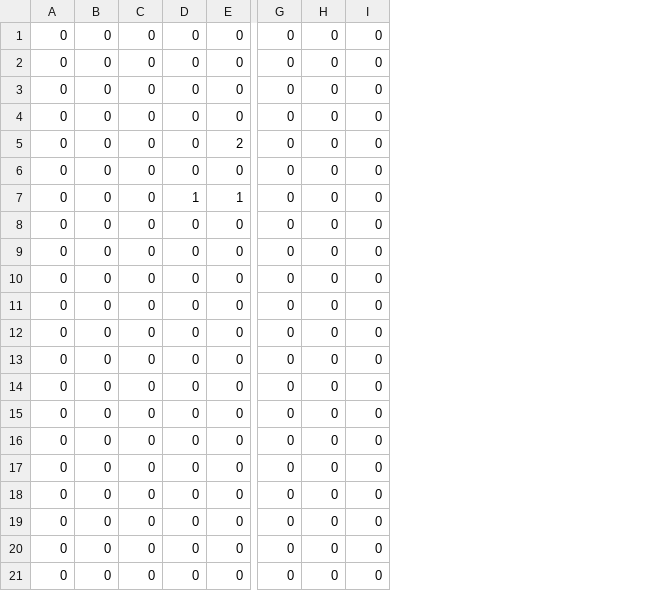
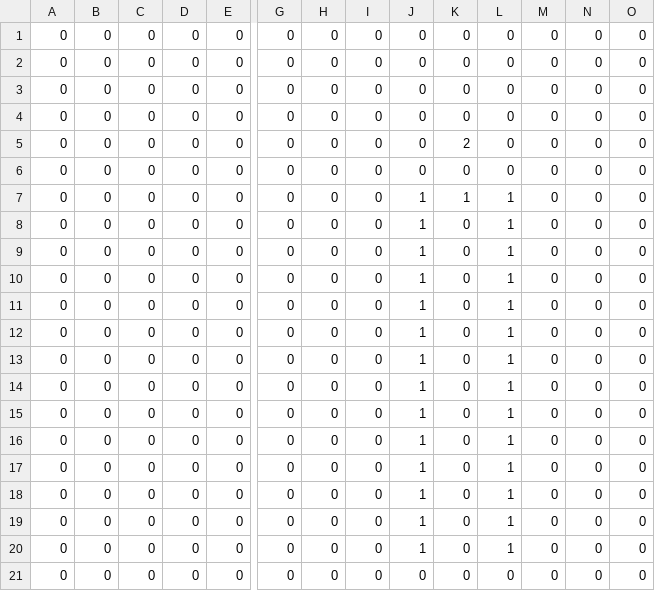
Before and after one commit to thunderblader/SP3, a CSV file: Release/Image/Level03.csv, drawn as a sheet; only a part is shown, gaps mark what is left out; removed rows and columns are numbered as before the commit, all else as after; rows hold the shown columns only; the diff names each change by its address in the sheet, - before the commit and + after, or states it on an @@ line.

```diff
--- a/Release/Image/Level03.csv
+++ b/Release/Image/Level03.csv
+column J, rows 1-14: 0 | 0 | 0 | 0 | 0 | 0 | 1 | 1 | 1 | 1 | 1 | 1 | 1 | 1
+column K, rows 1-14: 0 | 0 | 0 | 0 | 2 | 0 | 1 | 0 | 0 | 0 | 0 | 0 | 0 | 0
+column L, rows 1-14: 0 | 0 | 0 | 0 | 0 | 0 | 1 | 1 | 1 | 1 | 1 | 1 | 1 | 1
+column M, rows 1-14: all 0
+column N, rows 1-14: all 0
+column O, rows 1-14: all 0
-row 5: 0 | 0 | 0 | 0 | 2 | 0 | 0 | 0
-row 7: 0 | 0 | 0 | 1 | 1 | 0 | 0 | 0
@@ row 1 moved to row 15: 0 @@
@@ row 2 moved to row 16: 0 @@
@@ row 3 moved to row 17: 0 @@
@@ row 4 moved to row 18: 0 @@
@@ row 6 moved to row 19: 0 @@
+row 20: 0 | 0 | 0 | 0 | 0 | 0 | 0 | 0 | 1 | 0 | 1 | 0 | 0 | 0
+row 21: 0 | 0 | 0 | 0 | 0 | 0 | 0 | 0 | 0 | 0 | 0 | 0 | 0 | 0
```
Also changed, not shown: Release/Image/Level02.csv, 6 other files.
